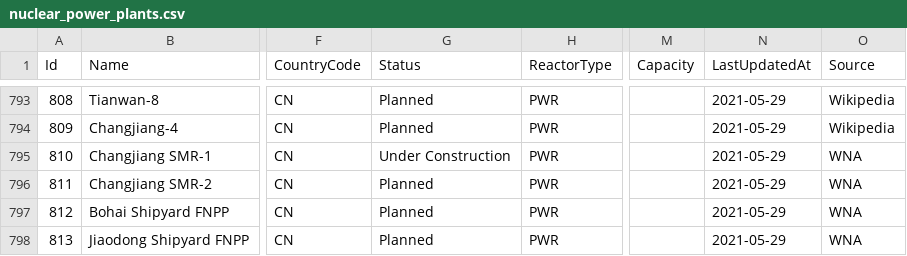
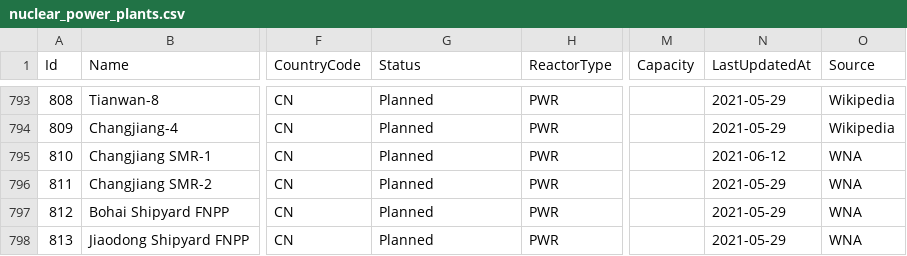
Before and after one commit to cristianst85/GeoNuclearData, a CSV file: data/csv/denormalized/nuclear_power_plants.csv, drawn as a sheet; only a part is shown, gaps mark what is left out; the diff names each change by its address in the sheet, - before the commit and + after, or states it on an @@ line.

Commit message:
Updated status for Changjiang SMR-1 from Under Construction to Planned (WNA)

```diff
--- a/data/csv/denormalized/nuclear_power_plants.csv
+++ b/data/csv/denormalized/nuclear_power_plants.csv
-G795 (Status): Under Construction
+G795 (Status): Planned
-N795 (LastUpdatedAt): 2021-05-29
+N795 (LastUpdatedAt): 2021-06-12
```
Also changed, not shown: data/csv/raw/4-nuclear_power_plants.csv, 3 other files.
